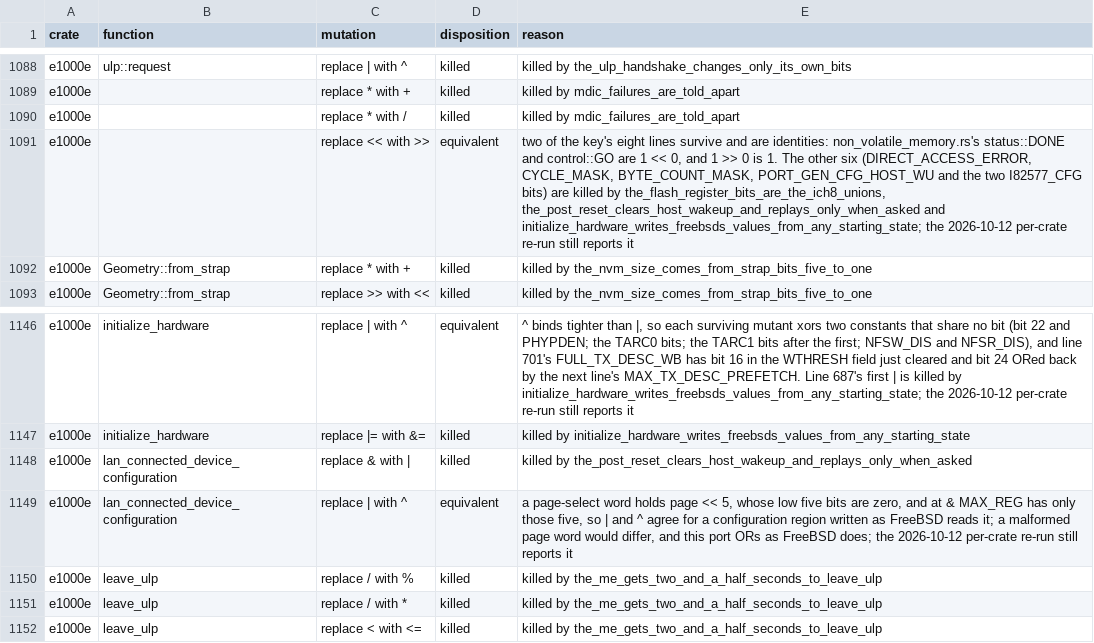
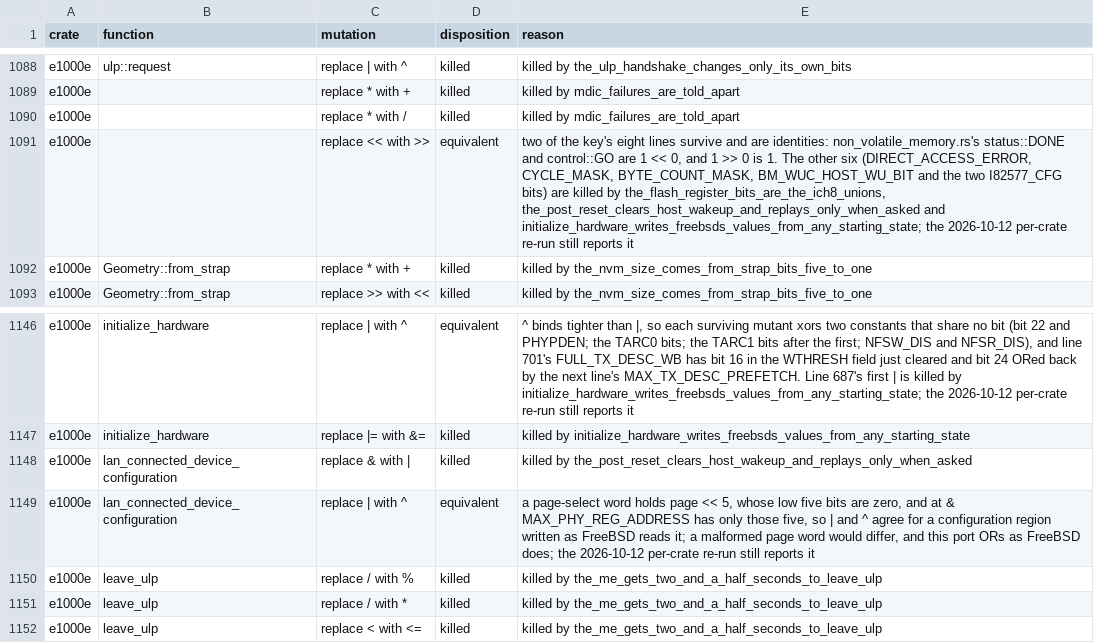
Before and after one commit to nifeos/nife, a CSV file: notes/project-metrics/mutation-triage.csv, drawn as a sheet; only a part is shown, gaps mark what is left out.

```diff
--- a/notes/project-metrics/mutation-triage.csv
+++ b/notes/project-metrics/mutation-triage.csv
@@ -1090,3 +1090,3 @@ e1000e,,replace * with +,killed,killed by mdic_failures_are_told_apart
 e1000e,,replace * with /,killed,killed by mdic_failures_are_told_apart
-e1000e,,replace << with >>,equivalent,"two of the key's eight lines survive and are identities: non_volatile_memory.rs's status::DONE and control::GO are 1 << 0, and 1 >> 0 is 1. The other six (DIRECT_ACCESS_ERROR, CYCLE_MASK, BYTE_COUNT_MASK, PORT_GEN_CFG_HOST_WU and the two I82577_CFG bits) are killed by the_flash_register_bits_are_the_ich8_unions, the_post_reset_clears_host_wakeup_and_replays_only_when_asked and initialize_hardware_writes_freebsds_values_from_any_starting_state; the 2026-10-12 per-crate re-run still reports it"
+e1000e,,replace << with >>,equivalent,"two of the key's eight lines survive and are identities: non_volatile_memory.rs's status::DONE and control::GO are 1 << 0, and 1 >> 0 is 1. The other six (DIRECT_ACCESS_ERROR, CYCLE_MASK, BYTE_COUNT_MASK, BM_WUC_HOST_WU_BIT and the two I82577_CFG bits) are killed by the_flash_register_bits_are_the_ich8_unions, the_post_reset_clears_host_wakeup_and_replays_only_when_asked and initialize_hardware_writes_freebsds_values_from_any_starting_state; the 2026-10-12 per-crate re-run still reports it"
 e1000e,Geometry::from_strap,replace * with +,killed,killed by the_nvm_size_comes_from_strap_bits_five_to_one
@@ -1148,3 +1148,3 @@ e1000e,initialize_hardware,replace |= with &=,killed,killed by initialize_hardwa
 e1000e,lan_connected_device_configuration,replace & with |,killed,killed by the_post_reset_clears_host_wakeup_and_replays_only_when_asked
-e1000e,lan_connected_device_configuration,replace | with ^,equivalent,"a page-select word holds page << 5, whose low five bits are zero, and at & MAX_REG has only those five, so | and ^ agree for a configuration region written as FreeBSD reads it; a malformed page word would differ, and this port ORs as FreeBSD does; the 2026-10-12 per-crate re-run still reports it"
+e1000e,lan_connected_device_configuration,replace | with ^,equivalent,"a page-select word holds page << 5, whose low five bits are zero, and at & MAX_PHY_REG_ADDRESS has only those five, so | and ^ agree for a configuration region written as FreeBSD reads it; a malformed page word would differ, and this port ORs as FreeBSD does; the 2026-10-12 per-crate re-run still reports it"
 e1000e,leave_ulp,replace / with %,killed,killed by the_me_gets_two_and_a_half_seconds_to_leave_ulp
```
Also changed, not shown: 11 other files.
